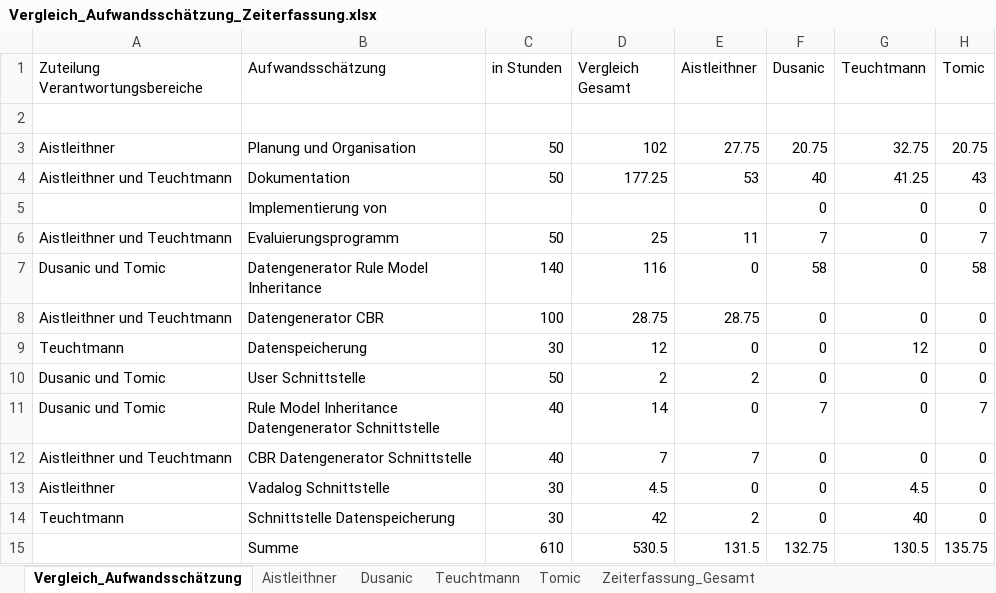
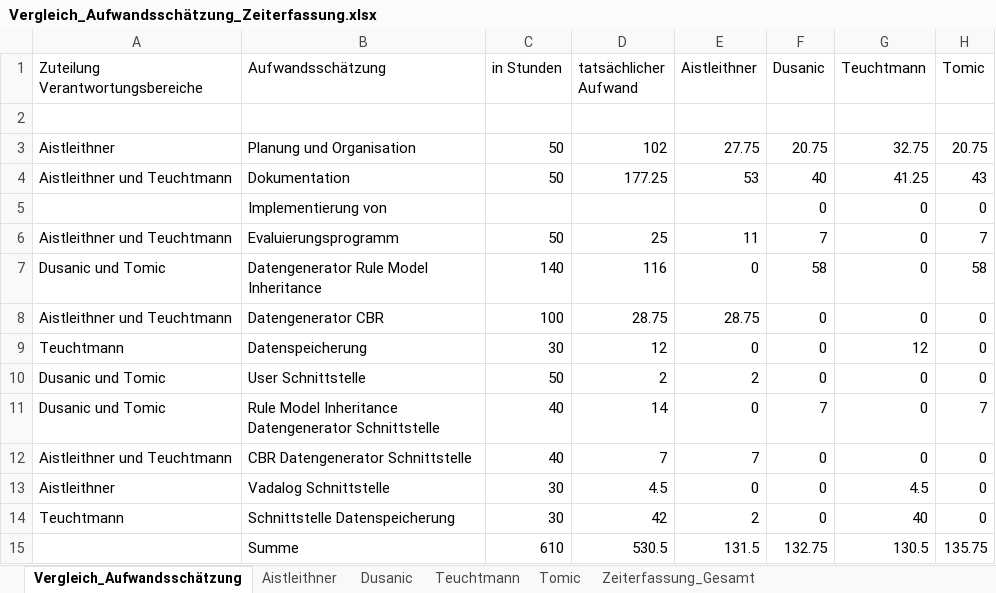
Before and after one commit to aistleithnera/258321_DKE_PR, an Excel workbook: Dokumente/Projektabschluss/Vergleich_Aufwandsschätzung_Zeiterfassung.xlsx, sheet Vergleich_Aufwandsschätzung, drawn as a sheet; values as stored, in another font and other column widths than the file's, no borders; charts and pictures not drawn; the diff names each change by its address in the sheet, - before the commit and + after, or states it on an @@ line.

Commit message:
Projektabschluss

```diff
--- a/Dokumente/Projektabschluss/Vergleich_Aufwandsschätzung_Zeiterfassung.xlsx (sheet Vergleich_Aufwandsschätzung)
+++ b/Dokumente/Projektabschluss/Vergleich_Aufwandsschätzung_Zeiterfassung.xlsx (sheet Vergleich_Aufwandsschätzung)
-D1: Vergleich Gesamt
+D1: tatsächlicher Aufwand
```
Also changed, not shown: charts or pictures, 1 other file.
